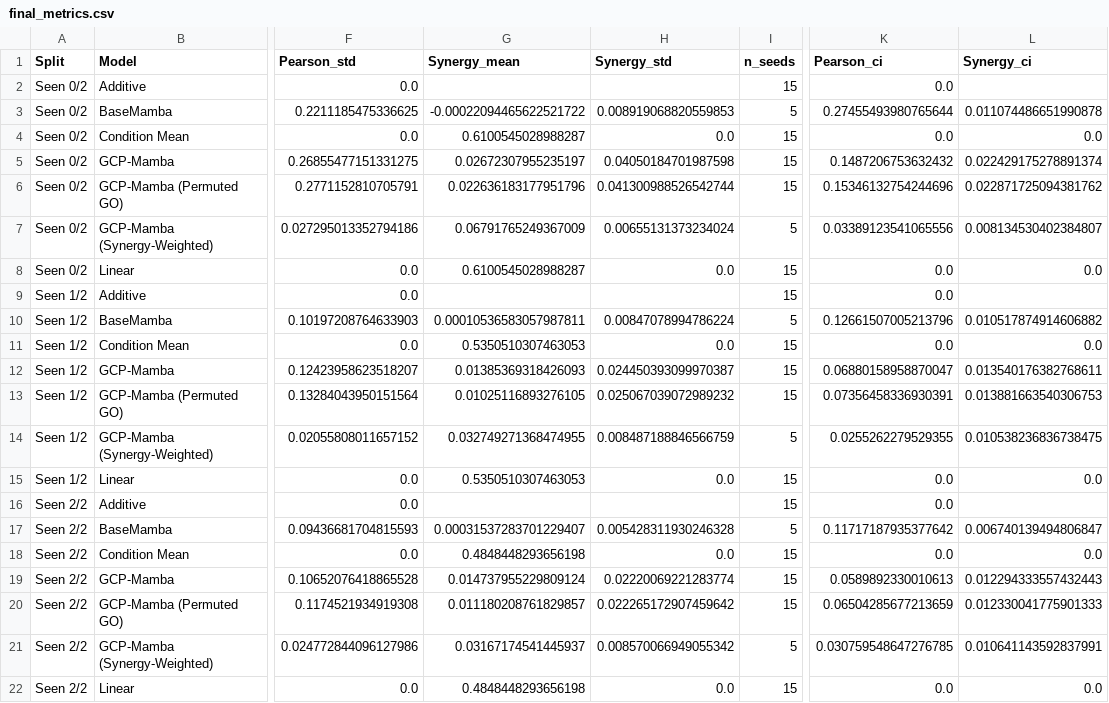
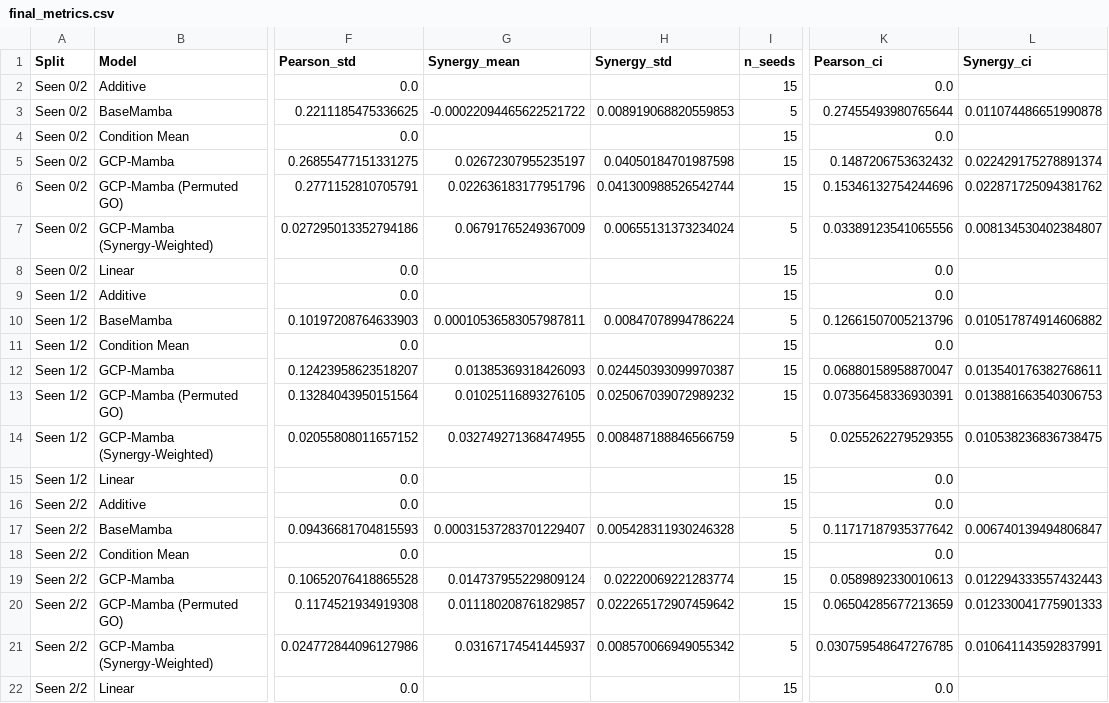
Before and after one commit to The-MathKing/gcpmamba, a CSV file: final_metrics.csv, drawn as a sheet; only a part is shown, gaps mark what is left out; the diff names each change by its address in the sheet, - before the commit and + after, or states it on an @@ line.

```diff
--- a/final_metrics.csv
+++ b/final_metrics.csv
-G4 (Synergy_mean): 0.6100545028988287
+G4 (Synergy_mean): (empty)
-H4 (Synergy_std): 0.0
+H4 (Synergy_std): (empty)
-L4 (Synergy_ci): 0.0
+L4 (Synergy_ci): (empty)
-G8 (Synergy_mean): 0.6100545028988287
+G8 (Synergy_mean): (empty)
-H8 (Synergy_std): 0.0
+H8 (Synergy_std): (empty)
-L8 (Synergy_ci): 0.0
+L8 (Synergy_ci): (empty)
-G11 (Synergy_mean): 0.5350510307463053
+G11 (Synergy_mean): (empty)
-H11 (Synergy_std): 0.0
+H11 (Synergy_std): (empty)
-L11 (Synergy_ci): 0.0
+L11 (Synergy_ci): (empty)
-G15 (Synergy_mean): 0.5350510307463053
+G15 (Synergy_mean): (empty)
-H15 (Synergy_std): 0.0
+H15 (Synergy_std): (empty)
-L15 (Synergy_ci): 0.0
+L15 (Synergy_ci): (empty)
-G18 (Synergy_mean): 0.4848448293656198
+G18 (Synergy_mean): (empty)
-H18 (Synergy_std): 0.0
+H18 (Synergy_std): (empty)
-L18 (Synergy_ci): 0.0
+L18 (Synergy_ci): (empty)
-G22 (Synergy_mean): 0.4848448293656198
+G22 (Synergy_mean): (empty)
-H22 (Synergy_std): 0.0
+H22 (Synergy_std): (empty)
-L22 (Synergy_ci): 0.0
+L22 (Synergy_ci): (empty)
```
Also changed, not shown: ablation_table_stratified.csv, 4 other files.
